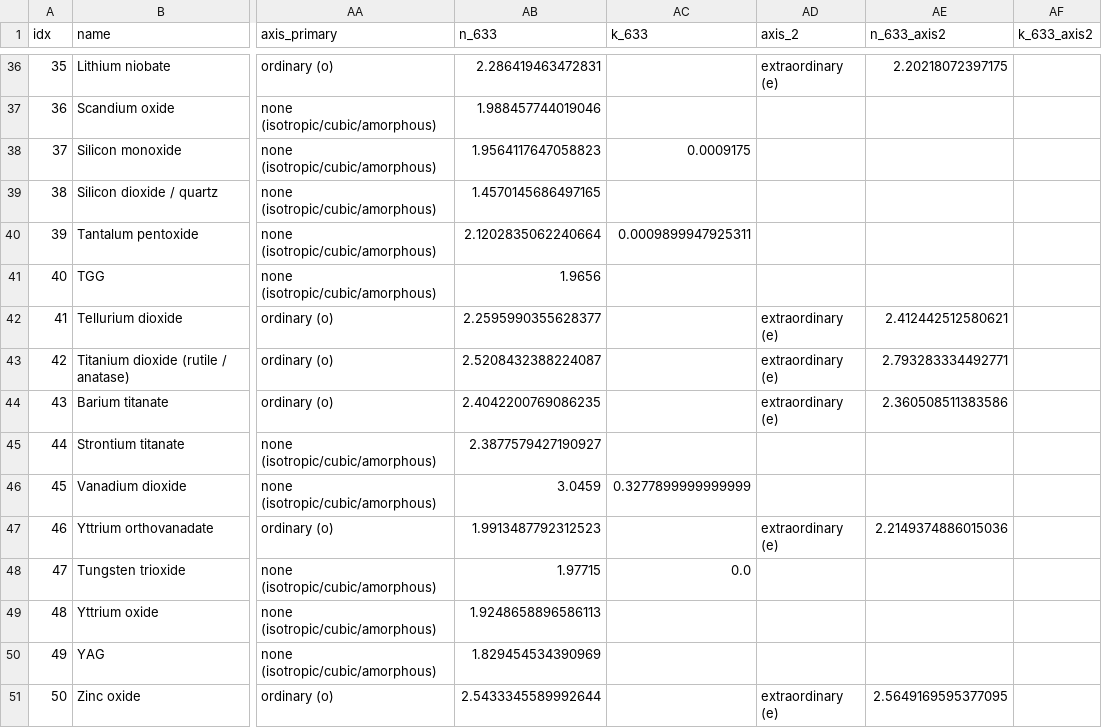
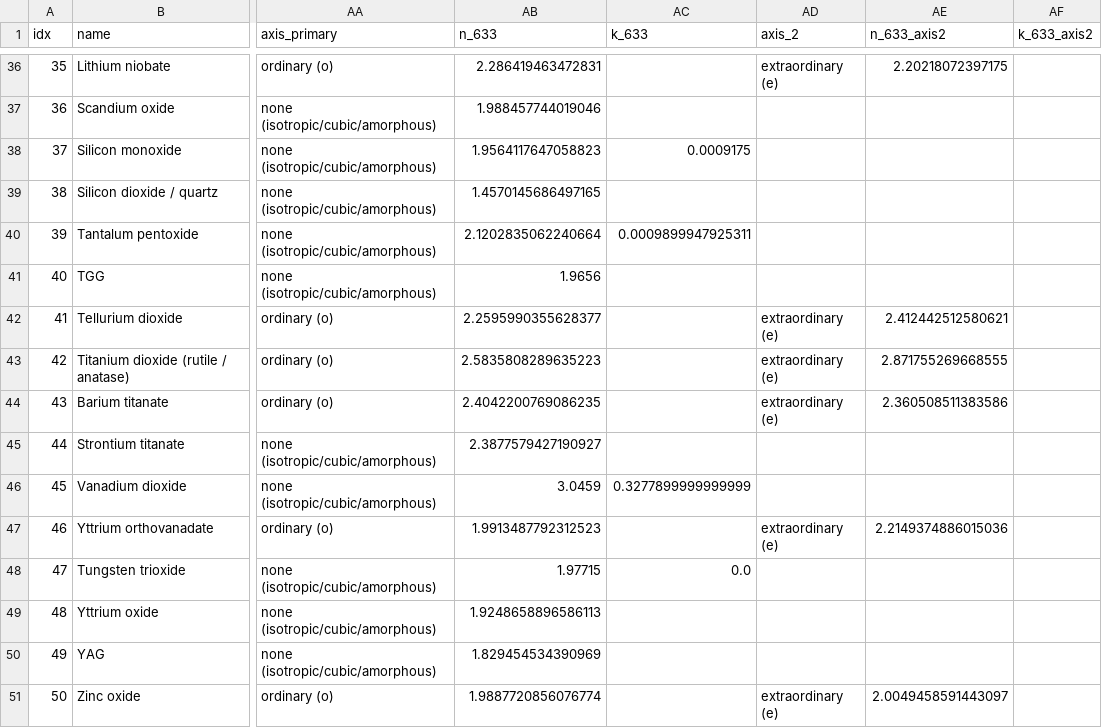
Before and after one commit to zackwoodel-debug/materials-db, a CSV file: data/oxides_50.csv, drawn as a sheet; only a part is shown, gaps mark what is left out; the diff covers the shown part only; the diff names each change by its address in the sheet, - before the commit and + after, or states it on an @@ line.

```diff
--- a/data/oxides_50.csv
+++ b/data/oxides_50.csv
-AB43 (n_633): 2.5208432388224087
+AB43 (n_633): 2.5835808289635223
-AE43 (n_633_axis2): 2.793283334492771
+AE43 (n_633_axis2): 2.871755269668555
-AB51 (n_633): 2.5433345589992644
+AB51 (n_633): 1.9887720856076774
-AE51 (n_633_axis2): 2.5649169595377095
+AE51 (n_633_axis2): 2.0049458591443097
```
Also changed, not shown: 28 edited cells elsewhere in this file, data/batch2_31.csv, 5 other files.
